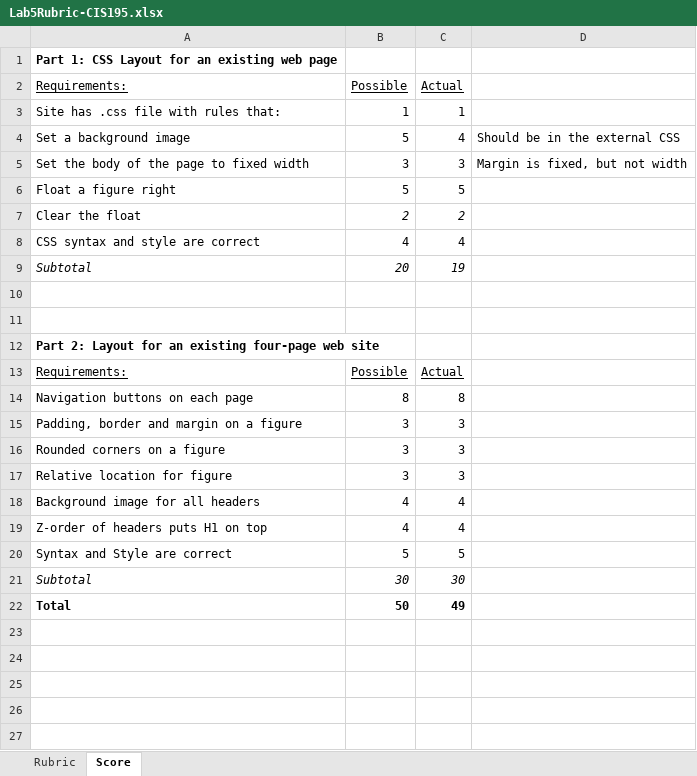
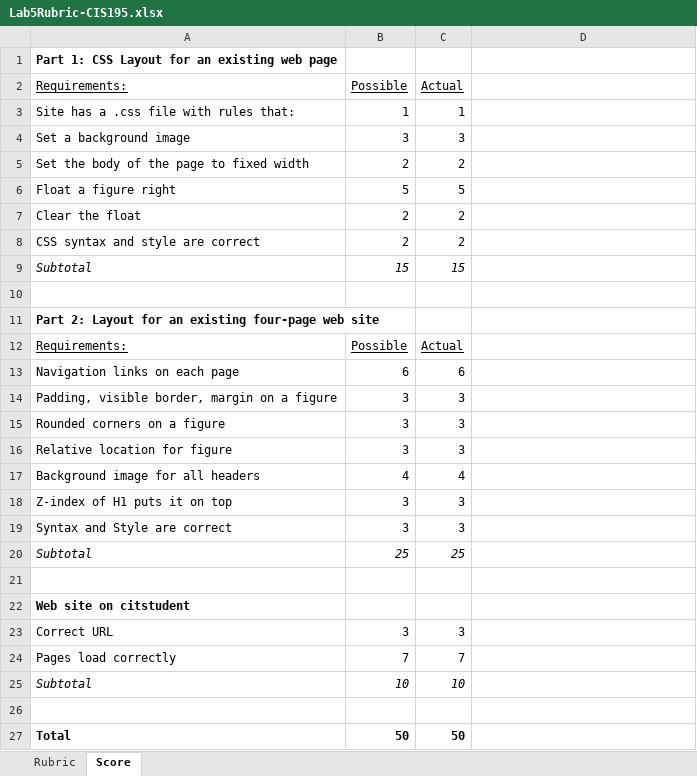
Before and after one commit to LCC-CIT/CIS195-CourseMaterials, an Excel workbook: LabStarters/Lab05/Lab5Rubric-CIS195.xlsx, sheet Score, drawn as a sheet; values as stored, in another font and other column widths than the file's, no borders; removed rows and columns are numbered as before the commit, all else as after; the diff names each change by its address in the sheet, - before the commit and + after, or states it on an @@ line.

```diff
--- a/LabStarters/Lab05/Lab5Rubric-CIS195.xlsx (sheet Score)
+++ b/LabStarters/Lab05/Lab5Rubric-CIS195.xlsx (sheet Score)
-A3 (Requirements:): Site has .css file with rules that:
+A3 (Requirements:): Site has a .css file with rules that:
-row 4: Set a background image | 5 | 4 | Should be in the external CSS
-A4 (Requirements:): Set the body of the page to fixed width
+A4 (Requirements:): Set a background image
-D4: Margin is fixed, but not width
+D4: (empty)
+row 5: Set the body of the page to fixed width | 2 | 2
-B7:C7 italic: on
+B7:C7 italic: off
-B8 (Possible): 4
+B8 (Possible): 2
-C8 (Actual): 4
+C8 (Actual): 2
-B9 (Possible): 20
+B9 (Possible): 15
-C9 (Actual): 19
+C9 (Actual): 15
-row 10: (empty)
-row 14: Navigation buttons on each page | 8 | 8
+row 13: Navigation links on each page | 6 | 6
-A14 (Requirements:): Padding, border and margin on a figure
+A14 (Requirements:): Padding, visible border, margin on a figure
-row 19: Z-order of headers puts H1 on top | 4 | 4
+row 18: Z-index of H1 puts it on top | 3 | 3
-B19 (Possible): 5
+B19 (Possible): 3
-C19 (Actual): 5
+C19 (Actual): 3
-B20 (Possible): 30
+B20 (Possible): 25
-C20 (Actual): 30
+C20 (Actual): 25
+row 21: (empty)
+row 22: Web site on citstudent
+row 23: Correct URL | 3 | 3
+row 24: Pages load correctly | 7 | 7
+row 25: Subtotal | 10 | 10
+row 26: (empty)
-C27 (Actual): 49
+C27 (Actual): 50
```
Also changed, not shown: sheet Rubric, formulas that keep their value, LabStarters/Lab03/Lab3Rubric-CIS195.xlsx, LabStarters/Lab04/Lab4Rubric-CIS195.xlsx, 1 other file.
